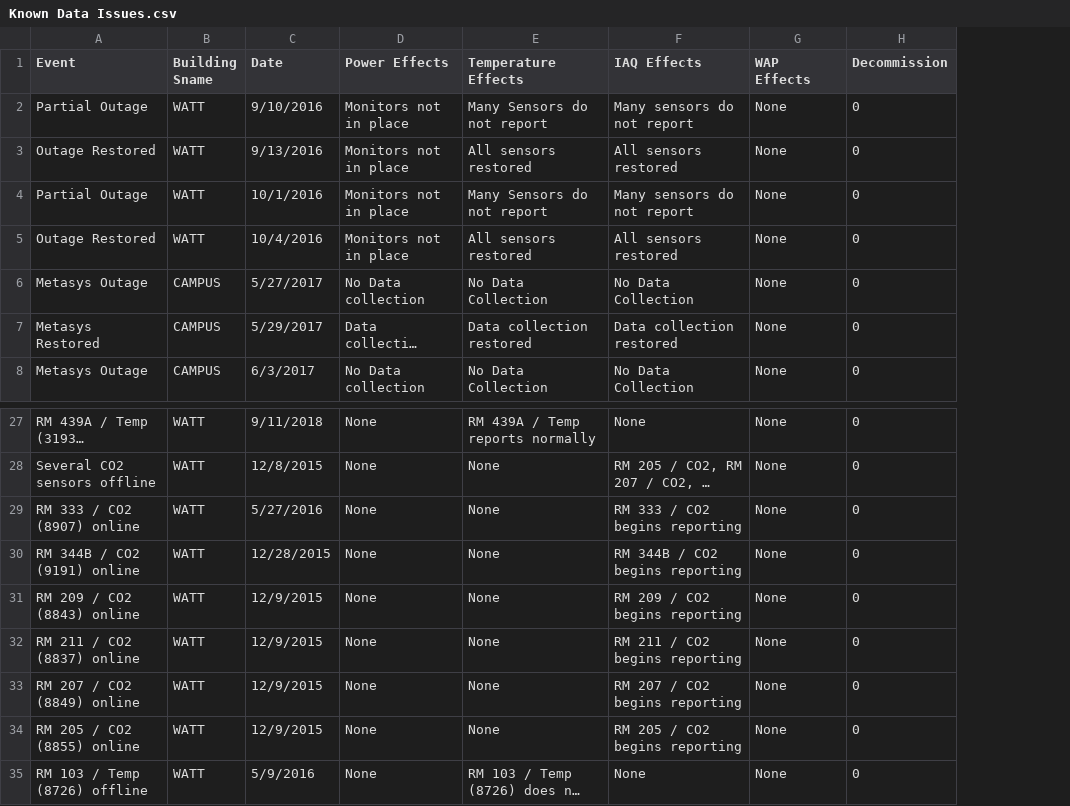
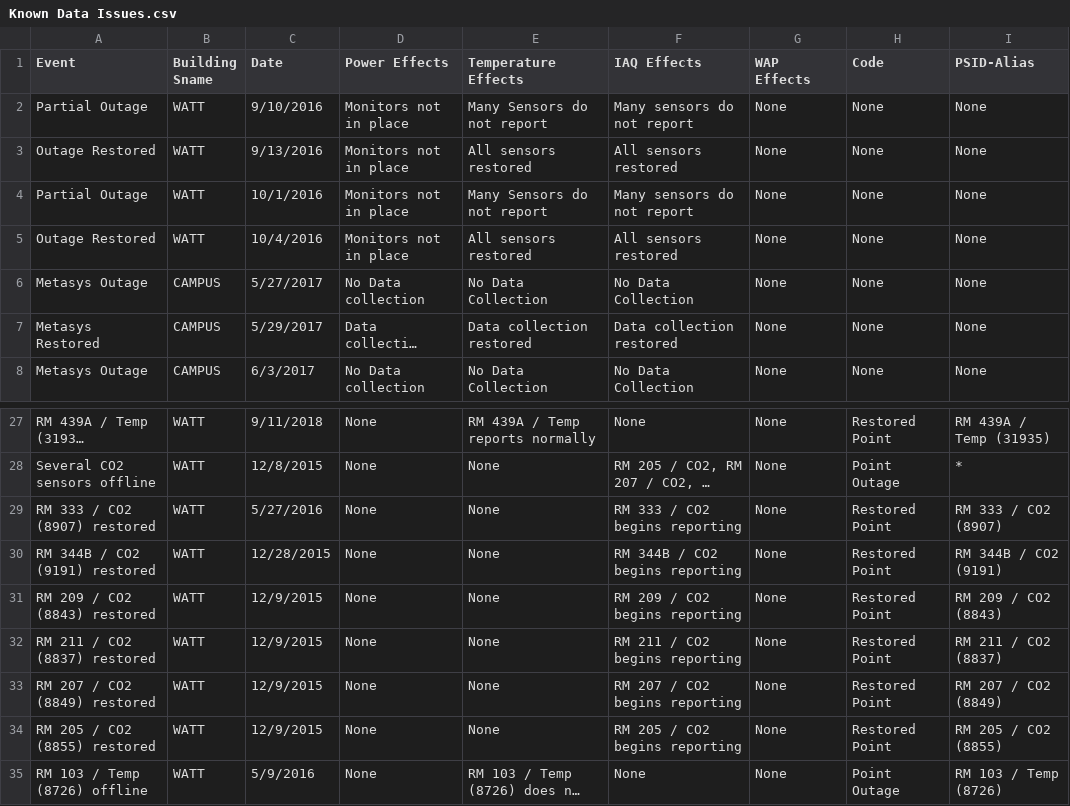
Before and after one commit to whitedl/CEVAC, a CSV file: known issues/Known Data Issues.csv, drawn as a sheet; only a part is shown, gaps mark what is left out; long unchanged cells end in …; removed rows and columns are numbered as before the commit, all else as after; the diff names each change by its address in the sheet, - before the commit and + after, or states it on an @@ line.

Commit message:
Update Known Data Issues.csv

```diff
--- a/known issues/Known Data Issues.csv
+++ b/known issues/Known Data Issues.csv
-column H (Decommission), rows 2-8: all 0; rows 27-35: all 0
+column H (Code), rows 2-8: all None; rows 27-35: Restored Point | Point Outage | Restored Point | Restored Point | Restored Point | Restored Point | Restored Point | Restored Point | Point Outage
+column I (PSID-Alias), rows 2-8: all None; rows 27-35: RM 439A / Temp (31935) | * | RM 333 / CO2 (8907) | RM 344B / CO2 (9191) | RM 209 / CO2 (8843) | RM 211 / CO2 (8837) | RM 207 / CO2 (8849) | RM 205 / CO2 (8855) | RM 103 / Temp (8726)
-A29 (Event): RM 333 / CO2 (8907) online
+A29 (Event): RM 333 / CO2 (8907) restored
-A30 (Event): RM 344B / CO2 (9191) online
+A30 (Event): RM 344B / CO2 (9191) restored
-A31 (Event): RM 209 / CO2 (8843) online
+A31 (Event): RM 209 / CO2 (8843) restored
-A32 (Event): RM 211 / CO2 (8837) online
+A32 (Event): RM 211 / CO2 (8837) restored
-A33 (Event): RM 207 / CO2 (8849) online
+A33 (Event): RM 207 / CO2 (8849) restored
-A34 (Event): RM 205 / CO2 (8855) online
+A34 (Event): RM 205 / CO2 (8855) restored
```
